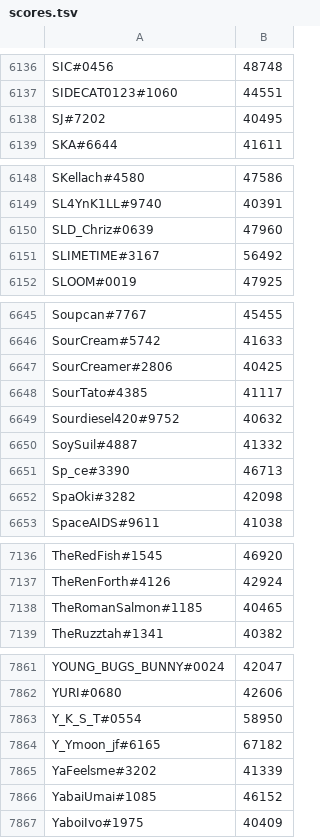
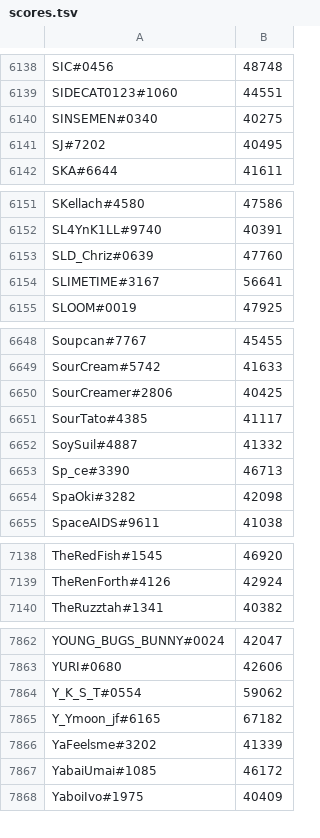
Before and after one commit to natanforestree/finals-radar, a TSV file: state/scores.tsv, drawn as a sheet; only a part is shown, gaps mark what is left out; the diff covers the shown part only.

```diff
--- a/state/scores.tsv
+++ b/state/scores.tsv
@@ -6137,2 +6139,3 @@ SIC#0456	48748
 SIDECAT0123#1060	44551
+SINSEMEN#0340	40275
 SJ#7202	40495
@@ -6149,4 +6152,4 @@ SKellach#4580	47586
 SL4YnK1LL#9740	40391
-SLD_Chriz#0639	47960
-SLIMETIME#3167	56492
+SLD_Chriz#0639	47760
+SLIMETIME#3167	56641
 SLOOM#0019	47925
@@ -6648,3 +6651,2 @@ SourCreamer#2806	40425
 SourTato#4385	41117
-Sourdiesel420#9752	40632
 SoySuil#4887	41332
@@ -7137,3 +7139,2 @@ TheRedFish#1545	46920
 TheRenForth#4126	42924
-TheRomanSalmon#1185	40465
 TheRuzztah#1341	40382
@@ -7862,6 +7863,6 @@ YOUNG_BUGS_BUNNY#0024	42047
 YURI#0680	42606
-Y_K_S_T#0554	58950
+Y_K_S_T#0554	59062
 Y_Ymoon_jf#6165	67182
 YaFeelsme#3202	41339
-YabaiUmai#1085	46152
+YabaiUmai#1085	46172
 YaboiIvo#1975	40409
```
Also changed, not shown: 4 added rows, 3 removed rows and 127 edited cells elsewhere in this file, state/activity.tsv, 4 other files.
